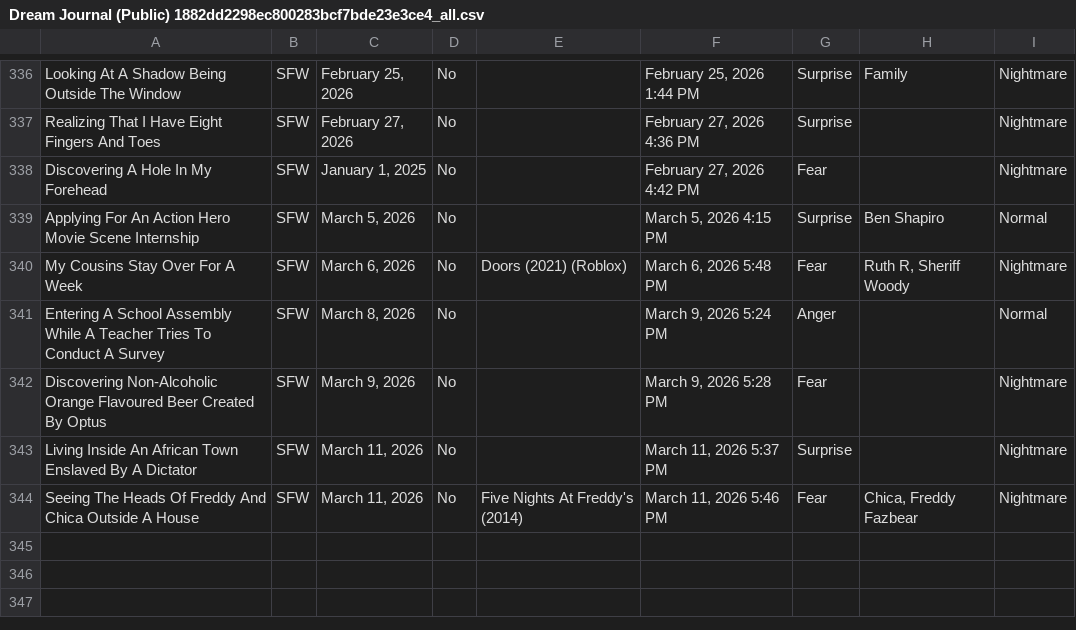
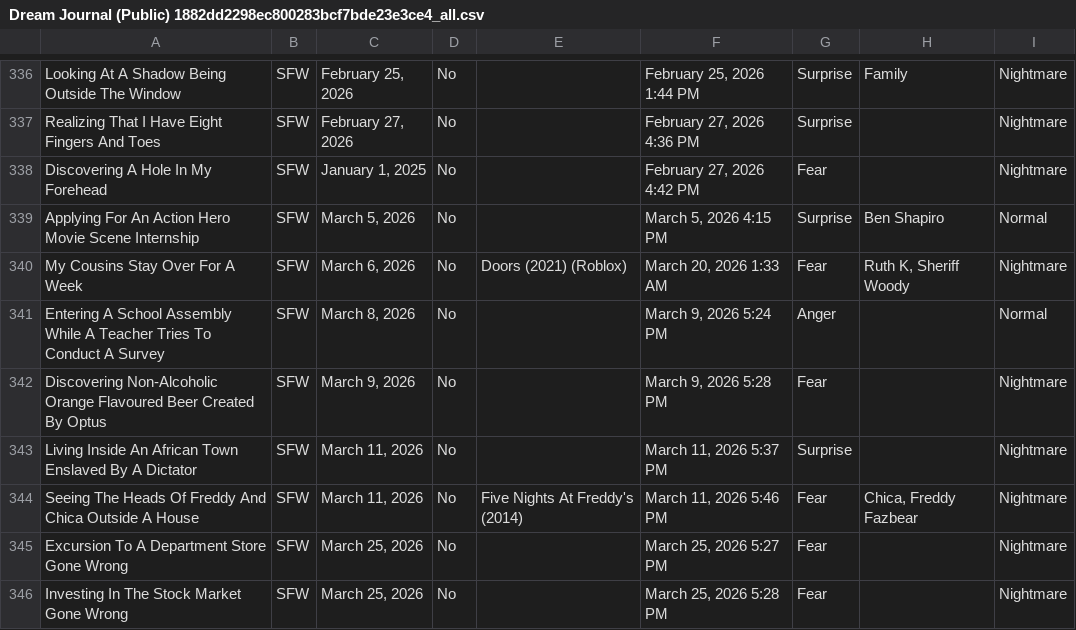
Before and after one commit to S-JZR/Dream-Journal, a CSV file: Dream Journal (Public) 1882dd2298ec800283bcf7bde23e3ce4_all.csv, drawn as a sheet; only a part is shown, gaps mark what is left out.

Commit message:
Draft Dream Step
- Added new dreams
- Fixed character initials

```diff
--- a/Dream Journal (Public) 1882dd2298ec800283bcf7bde23e3ce4_all.csv
+++ b/Dream Journal (Public) 1882dd2298ec800283bcf7bde23e3ce4_all.csv
@@ -339,3 +339,3 @@ Discovering A Hole In My Forehead,SFW,"January 1, 2025",No,,"February 27, 2026 4
 Applying For An Action Hero Movie Scene Internship,SFW,"March 5, 2026",No,,"March 5, 2026 4:15 PM",Surprise,Ben Shapiro,Normal
-My Cousins Stay Over For A Week,SFW,"March 6, 2026",No,Doors (2021) (Roblox),"March 6, 2026 5:48 PM",Fear,"Ruth R, Sheriff Woody",Nightmare
+My Cousins Stay Over For A Week,SFW,"March 6, 2026",No,Doors (2021) (Roblox),"March 20, 2026 1:33 AM",Fear,"Ruth K, Sheriff Woody",Nightmare
 Entering A School Assembly While A Teacher Tries To Conduct A Survey,SFW,"March 8, 2026",No,,"March 9, 2026 5:24 PM",Anger,,Normal
@@ -344 +344,3 @@ Living Inside An African Town Enslaved By A Dictator,SFW,"March 11, 2026",No,,"M
 Seeing The Heads Of Freddy And Chica Outside A House,SFW,"March 11, 2026",No,Five Nights At Freddy's (2014),"March 11, 2026 5:46 PM",Fear,"Chica, Freddy Fazbear",Nightmare
+Excursion To A Department Store Gone Wrong,SFW,"March 25, 2026",No,,"March 25, 2026 5:27 PM",Fear,,Nightmare
+Investing In The Stock Market Gone Wrong,SFW,"March 25, 2026",No,,"March 25, 2026 5:28 PM",Fear,,Nightmare
```
Also changed, not shown: Dream Journal (Public) 1882dd2298ec800283bcf7bde23e3ce4.csv, 3 other files.
